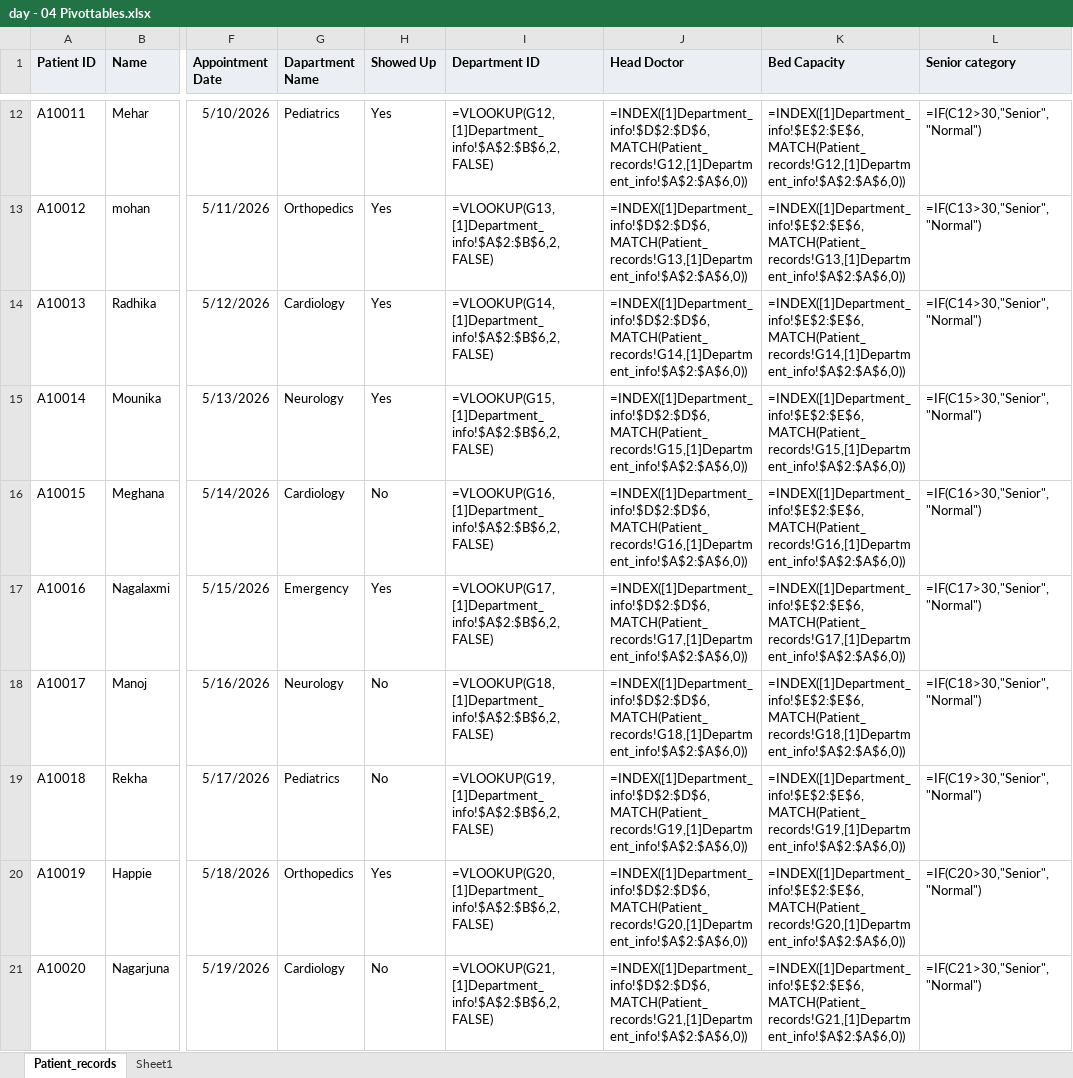
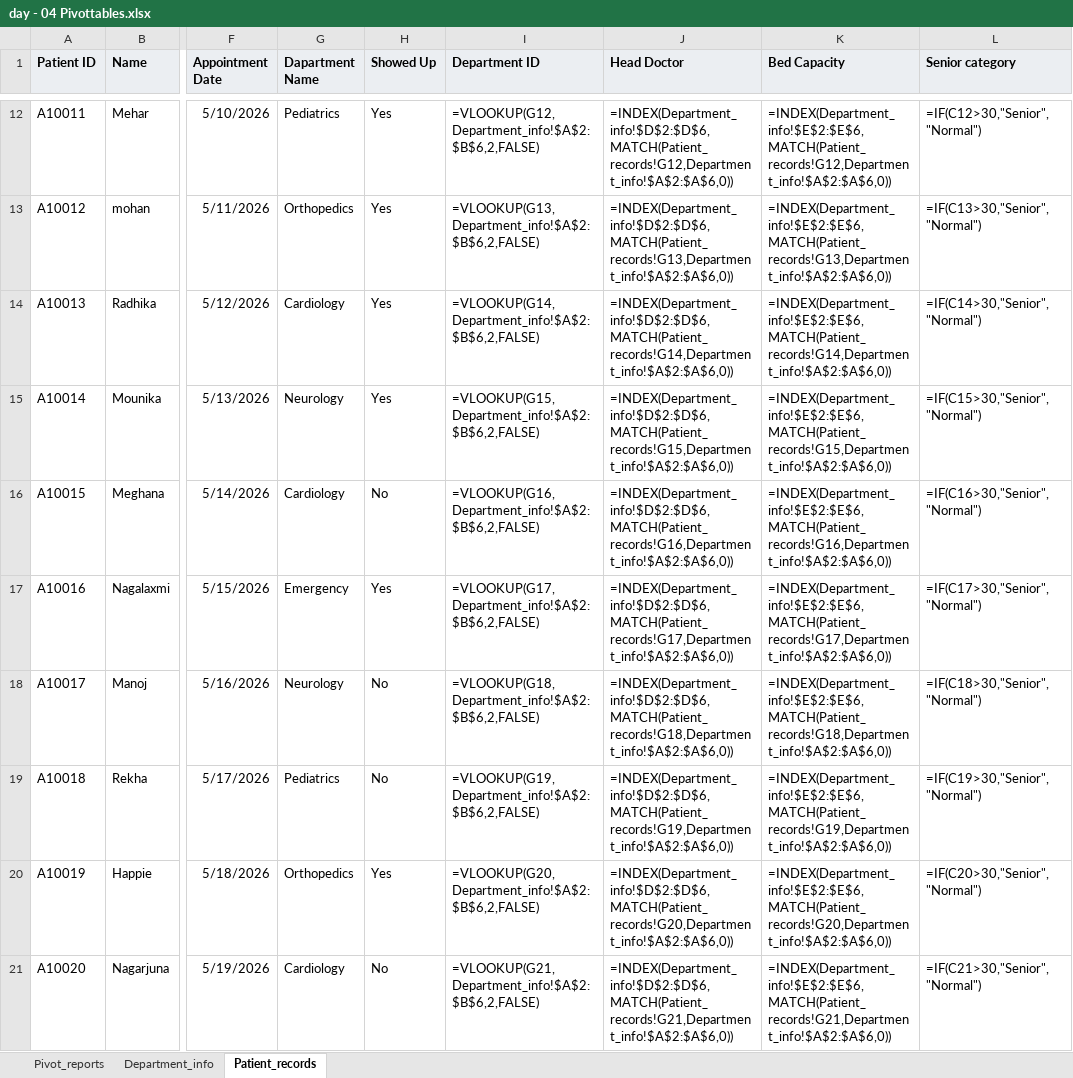
Before and after one commit to Praveen07ml/healthcare-analyst-journey, an Excel workbook: excel-files/day - 04 Pivottables.xlsx, sheet Patient_records, drawn as a sheet; only a part is shown, gaps mark what is left out; values as stored, in another font and other column widths than the file's, no borders; formulas are shown in place of their values; the diff covers the shown part only; the diff names each change by its address in the sheet, - before the commit and + after, or states it on an @@ line.

Commit message:
Upload my Pivot tables excel workbook with patient records

```diff
--- a/excel-files/day - 04 Pivottables.xlsx (sheet Patient_records)
+++ b/excel-files/day - 04 Pivottables.xlsx (sheet Patient_records)
-sheet tab: Sheet1
+sheet tab: Pivot_reports
+sheet tab: Department_info
-I12 (Department ID): =VLOOKUP(G12,[1]Department_info!$A$2:$B$6,2,FALSE)
+I12 (Department ID): =VLOOKUP(G12,Department_info!$A$2:$B$6,2,FALSE)
-J12 (Head Doctor): =INDEX([1]Department_info!$D$2:$D$6,MATCH(Patient_records!G12,[1]Department_info!$A$2:$A$6,0))
+J12 (Head Doctor): =INDEX(Department_info!$D$2:$D$6,MATCH(Patient_records!G12,Department_info!$A$2:$A$6,0))
-K12 (Bed Capacity): =INDEX([1]Department_info!$E$2:$E$6,MATCH(Patient_records!G12,[1]Department_info!$A$2:$A$6,0))
+K12 (Bed Capacity): =INDEX(Department_info!$E$2:$E$6,MATCH(Patient_records!G12,Department_info!$A$2:$A$6,0))
-I13 (Department ID): =VLOOKUP(G13,[1]Department_info!$A$2:$B$6,2,FALSE)
+I13 (Department ID): =VLOOKUP(G13,Department_info!$A$2:$B$6,2,FALSE)
-J13 (Head Doctor): =INDEX([1]Department_info!$D$2:$D$6,MATCH(Patient_records!G13,[1]Department_info!$A$2:$A$6,0))
+J13 (Head Doctor): =INDEX(Department_info!$D$2:$D$6,MATCH(Patient_records!G13,Department_info!$A$2:$A$6,0))
-K13 (Bed Capacity): =INDEX([1]Department_info!$E$2:$E$6,MATCH(Patient_records!G13,[1]Department_info!$A$2:$A$6,0))
+K13 (Bed Capacity): =INDEX(Department_info!$E$2:$E$6,MATCH(Patient_records!G13,Department_info!$A$2:$A$6,0))
-I14 (Department ID): =VLOOKUP(G14,[1]Department_info!$A$2:$B$6,2,FALSE)
+I14 (Department ID): =VLOOKUP(G14,Department_info!$A$2:$B$6,2,FALSE)
-J14 (Head Doctor): =INDEX([1]Department_info!$D$2:$D$6,MATCH(Patient_records!G14,[1]Department_info!$A$2:$A$6,0))
+J14 (Head Doctor): =INDEX(Department_info!$D$2:$D$6,MATCH(Patient_records!G14,Department_info!$A$2:$A$6,0))
-K14 (Bed Capacity): =INDEX([1]Department_info!$E$2:$E$6,MATCH(Patient_records!G14,[1]Department_info!$A$2:$A$6,0))
+K14 (Bed Capacity): =INDEX(Department_info!$E$2:$E$6,MATCH(Patient_records!G14,Department_info!$A$2:$A$6,0))
-I15 (Department ID): =VLOOKUP(G15,[1]Department_info!$A$2:$B$6,2,FALSE)
+I15 (Department ID): =VLOOKUP(G15,Department_info!$A$2:$B$6,2,FALSE)
-J15 (Head Doctor): =INDEX([1]Department_info!$D$2:$D$6,MATCH(Patient_records!G15,[1]Department_info!$A$2:$A$6,0))
+J15 (Head Doctor): =INDEX(Department_info!$D$2:$D$6,MATCH(Patient_records!G15,Department_info!$A$2:$A$6,0))
-K15 (Bed Capacity): =INDEX([1]Department_info!$E$2:$E$6,MATCH(Patient_records!G15,[1]Department_info!$A$2:$A$6,0))
+K15 (Bed Capacity): =INDEX(Department_info!$E$2:$E$6,MATCH(Patient_records!G15,Department_info!$A$2:$A$6,0))
-I16 (Department ID): =VLOOKUP(G16,[1]Department_info!$A$2:$B$6,2,FALSE)
+I16 (Department ID): =VLOOKUP(G16,Department_info!$A$2:$B$6,2,FALSE)
-J16 (Head Doctor): =INDEX([1]Department_info!$D$2:$D$6,MATCH(Patient_records!G16,[1]Department_info!$A$2:$A$6,0))
+J16 (Head Doctor): =INDEX(Department_info!$D$2:$D$6,MATCH(Patient_records!G16,Department_info!$A$2:$A$6,0))
-K16 (Bed Capacity): =INDEX([1]Department_info!$E$2:$E$6,MATCH(Patient_records!G16,[1]Department_info!$A$2:$A$6,0))
+K16 (Bed Capacity): =INDEX(Department_info!$E$2:$E$6,MATCH(Patient_records!G16,Department_info!$A$2:$A$6,0))
-I17 (Department ID): =VLOOKUP(G17,[1]Department_info!$A$2:$B$6,2,FALSE)
+I17 (Department ID): =VLOOKUP(G17,Department_info!$A$2:$B$6,2,FALSE)
-J17 (Head Doctor): =INDEX([1]Department_info!$D$2:$D$6,MATCH(Patient_records!G17,[1]Department_info!$A$2:$A$6,0))
+J17 (Head Doctor): =INDEX(Department_info!$D$2:$D$6,MATCH(Patient_records!G17,Department_info!$A$2:$A$6,0))
-K17 (Bed Capacity): =INDEX([1]Department_info!$E$2:$E$6,MATCH(Patient_records!G17,[1]Department_info!$A$2:$A$6,0))
+K17 (Bed Capacity): =INDEX(Department_info!$E$2:$E$6,MATCH(Patient_records!G17,Department_info!$A$2:$A$6,0))
-I18 (Department ID): =VLOOKUP(G18,[1]Department_info!$A$2:$B$6,2,FALSE)
+I18 (Department ID): =VLOOKUP(G18,Department_info!$A$2:$B$6,2,FALSE)
-J18 (Head Doctor): =INDEX([1]Department_info!$D$2:$D$6,MATCH(Patient_records!G18,[1]Department_info!$A$2:$A$6,0))
+J18 (Head Doctor): =INDEX(Department_info!$D$2:$D$6,MATCH(Patient_records!G18,Department_info!$A$2:$A$6,0))
-K18 (Bed Capacity): =INDEX([1]Department_info!$E$2:$E$6,MATCH(Patient_records!G18,[1]Department_info!$A$2:$A$6,0))
+K18 (Bed Capacity): =INDEX(Department_info!$E$2:$E$6,MATCH(Patient_records!G18,Department_info!$A$2:$A$6,0))
-I19 (Department ID): =VLOOKUP(G19,[1]Department_info!$A$2:$B$6,2,FALSE)
+I19 (Department ID): =VLOOKUP(G19,Department_info!$A$2:$B$6,2,FALSE)
-J19 (Head Doctor): =INDEX([1]Department_info!$D$2:$D$6,MATCH(Patient_records!G19,[1]Department_info!$A$2:$A$6,0))
+J19 (Head Doctor): =INDEX(Department_info!$D$2:$D$6,MATCH(Patient_records!G19,Department_info!$A$2:$A$6,0))
-K19 (Bed Capacity): =INDEX([1]Department_info!$E$2:$E$6,MATCH(Patient_records!G19,[1]Department_info!$A$2:$A$6,0))
+K19 (Bed Capacity): =INDEX(Department_info!$E$2:$E$6,MATCH(Patient_records!G19,Department_info!$A$2:$A$6,0))
-I20 (Department ID): =VLOOKUP(G20,[1]Department_info!$A$2:$B$6,2,FALSE)
+I20 (Department ID): =VLOOKUP(G20,Department_info!$A$2:$B$6,2,FALSE)
-J20 (Head Doctor): =INDEX([1]Department_info!$D$2:$D$6,MATCH(Patient_records!G20,[1]Department_info!$A$2:$A$6,0))
+J20 (Head Doctor): =INDEX(Department_info!$D$2:$D$6,MATCH(Patient_records!G20,Department_info!$A$2:$A$6,0))
-K20 (Bed Capacity): =INDEX([1]Department_info!$E$2:$E$6,MATCH(Patient_records!G20,[1]Department_info!$A$2:$A$6,0))
+K20 (Bed Capacity): =INDEX(Department_info!$E$2:$E$6,MATCH(Patient_records!G20,Department_info!$A$2:$A$6,0))
-I21 (Department ID): =VLOOKUP(G21,[1]Department_info!$A$2:$B$6,2,FALSE)
+I21 (Department ID): =VLOOKUP(G21,Department_info!$A$2:$B$6,2,FALSE)
-J21 (Head Doctor): =INDEX([1]Department_info!$D$2:$D$6,MATCH(Patient_records!G21,[1]Department_info!$A$2:$A$6,0))
+J21 (Head Doctor): =INDEX(Department_info!$D$2:$D$6,MATCH(Patient_records!G21,Department_info!$A$2:$A$6,0))
-K21 (Bed Capacity): =INDEX([1]Department_info!$E$2:$E$6,MATCH(Patient_records!G21,[1]Department_info!$A$2:$A$6,0))
+K21 (Bed Capacity): =INDEX(Department_info!$E$2:$E$6,MATCH(Patient_records!G21,Department_info!$A$2:$A$6,0))
```
Also changed, not shown: 60 edited cells elsewhere in this sheet.
